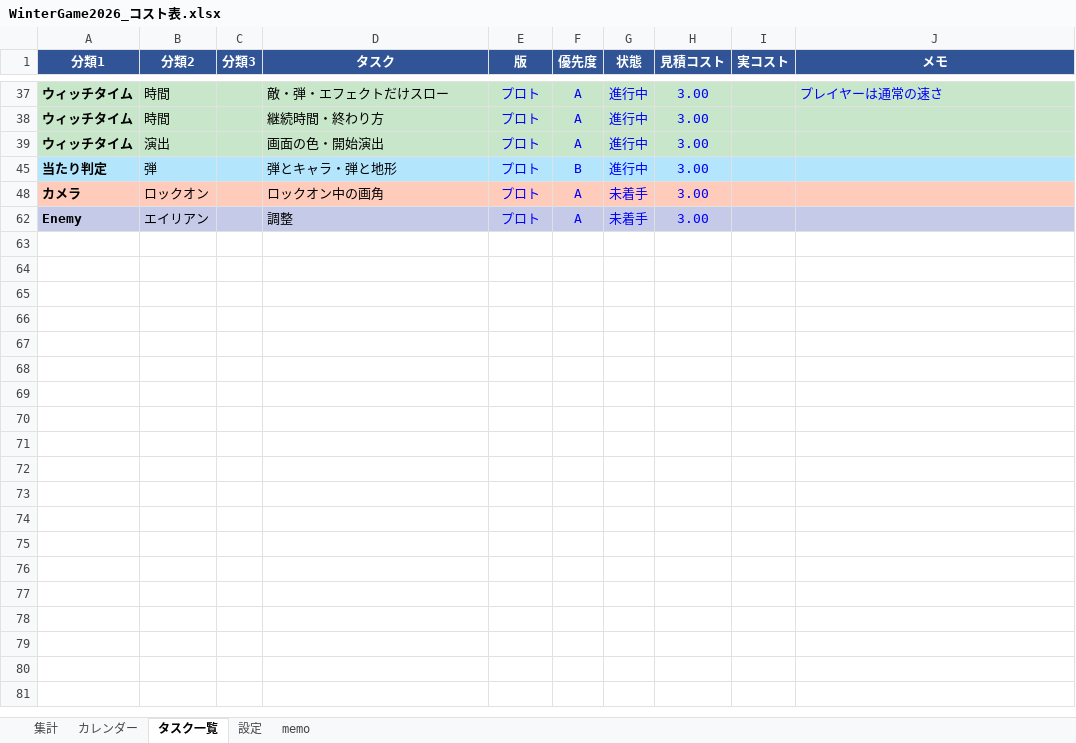
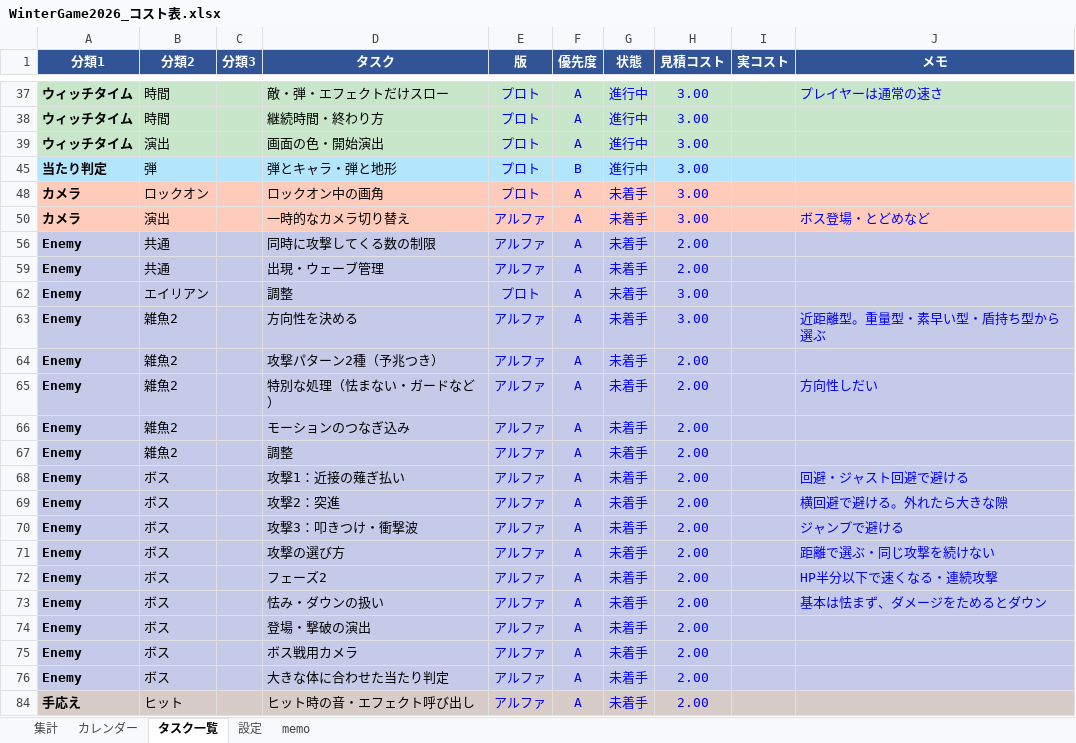
Before and after one commit to kudousyota/WinterGame2026, an Excel workbook: WinterGame2026_コスト表.xlsx, sheet タスク一覧, drawn as a sheet; only a part is shown, gaps mark what is left out; values as stored, in another font and other column widths than the file's, no borders; conditional formats not drawn; the diff covers the shown part only; the diff names each change by its address in the sheet, - before the commit and + after, or states it on an @@ line.

Commit message:
コスト表更新

```diff
--- a/WinterGame2026_コスト表.xlsx (sheet タスク一覧)
+++ b/WinterGame2026_コスト表.xlsx (sheet タスク一覧)
@@ row 50 unhidden: カメラ | 演出 |  | 一時的なカメラ切り替え | アルファ | A | 未着手 | 3.00 |  | ボス登場・とどめなど @@
@@ row 56 unhidden: Enemy | 共通 |  | 同時に攻撃してくる数の制限 | アルファ | A | 未着手 | 2.00 @@
@@ row 59 unhidden: Enemy | 共通 |  | 出現・ウェーブ管理 | アルファ | A | 未着手 | 2.00 @@
@@ row 63 unhidden: Enemy | 雑魚2 |  | 方向性を決める | アルファ | A | 未着手 | 3.00 |  | 近距離型。重量型・素早い型・盾持ち型から選ぶ @@
@@ row 64 unhidden: Enemy | 雑魚2 |  | 攻撃パターン2種（予兆つき） | アルファ | A | 未着手 | 2.00 @@
@@ row 65 unhidden: Enemy | 雑魚2 |  | 特別な処理（怯まない・ガードなど） | アルファ | A | 未着手 | 2.00 |  | 方向性しだい @@
@@ row 66 unhidden: Enemy | 雑魚2 |  | モーションのつなぎ込み | アルファ | A | 未着手 | 2.00 @@
@@ row 67 unhidden: Enemy | 雑魚2 |  | 調整 | アルファ | A | 未着手 | 2.00 @@
@@ row 68 unhidden: Enemy | ボス |  | 攻撃1：近接の薙ぎ払い | アルファ | A | 未着手 | 2.00 |  | 回避・ジャスト回避で避ける @@
@@ row 69 unhidden: Enemy | ボス |  | 攻撃2：突進 | アルファ | A | 未着手 | 2.00 |  | 横回避で避ける。外れたら大きな隙 @@
@@ row 70 unhidden: Enemy | ボス |  | 攻撃3：叩きつけ・衝撃波 | アルファ | A | 未着手 | 2.00 |  | ジャンプで避ける @@
@@ row 71 unhidden: Enemy | ボス |  | 攻撃の選び方 | アルファ | A | 未着手 | 2.00 |  | 距離で選ぶ・同じ攻撃を続けない @@
@@ row 72 unhidden: Enemy | ボス |  | フェーズ2 | アルファ | A | 未着手 | 2.00 |  | HP半分以下で速くなる・連続攻撃 @@
@@ row 73 unhidden: Enemy | ボス |  | 怯み・ダウンの扱い | アルファ | A | 未着手 | 2.00 |  | 基本は怯まず、ダメージをためるとダウン @@
@@ row 74 unhidden: Enemy | ボス |  | 登場・撃破の演出 | アルファ | A | 未着手 | 2.00 @@
@@ row 75 unhidden: Enemy | ボス |  | ボス戦用カメラ | アルファ | A | 未着手 | 2.00 @@
@@ row 76 unhidden: Enemy | ボス |  | 大きな体に合わせた当たり判定 | アルファ | A | 未着手 | 2.00 @@
@@ row 84 unhidden: 手応え | ヒット |  | ヒット時の音・エフェクト呼び出し | アルファ | A | 未着手 | 2.00 @@
```
Also changed, not shown: 1 removed row and 31 hidden or unhidden rows elsewhere in this sheet, sheet 集計, sheet memo, sheet 設定, hidden cells.
